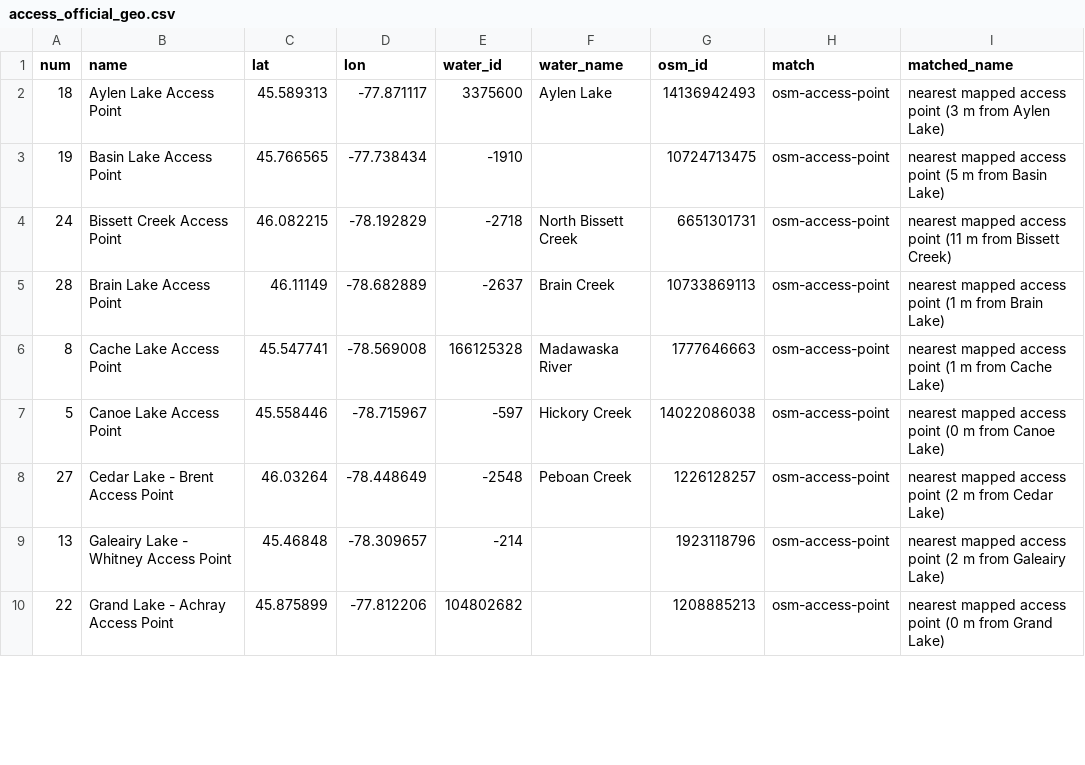
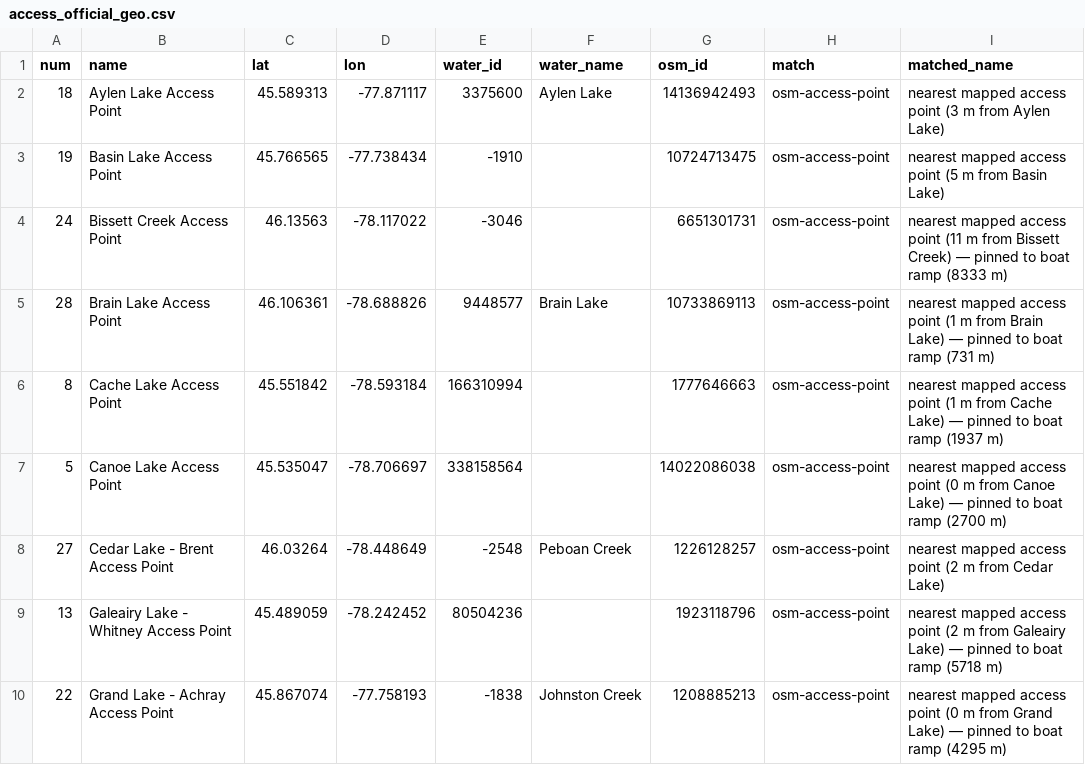
Before and after one commit to yucombinator/trailstolove, a CSV file: tools/algonquin-graph/data/access_official_geo.csv, drawn as a sheet; only a part is shown; the diff covers the shown part only.

Commit message:
Pin official access points to their boat ramps
29 official access-point pins now sit at the physical launch infrastructure
instead of the mapped canoe put-in in the water:

- fetch_osm.py: new amenities fetch (amenity=parking, shop/amenity=boat_rental)
- build_access_geo.py: pin each access point to the OSM slipway signed with its
  access number (unique #N match within 25 km sanity), else the nearest
  ramp/rental/parking within 400 m of the put-in; 21 of 29 pinned to ramps,
  8 keep put-in coordinates (no verified infrastructure nearby)
- spur target stays the water nearest the mapped launch unless the pin drifts
  over 300 m, so lake-adjacent ramps don't re-anchor to a different water body

```diff
--- a/tools/algonquin-graph/data/access_official_geo.csv
+++ b/tools/algonquin-graph/data/access_official_geo.csv
@@ -3,8 +3,8 @@ num,name,lat,lon,water_id,water_name,osm_id,match,matched_name
 19,Basin Lake Access Point,45.766565,-77.738434,-1910,,10724713475,osm-access-point,nearest mapped access point (5 m from Basin Lake)
-24,Bissett Creek Access Point,46.082215,-78.192829,-2718,North Bissett Creek,6651301731,osm-access-point,nearest mapped access point (11 m from Bissett Creek)
-28,Brain Lake Access Point,46.11149,-78.682889,-2637,Brain Creek,10733869113,osm-access-point,nearest mapped access point (1 m from Brain Lake)
-8,Cache Lake Access Point,45.547741,-78.569008,166125328,Madawaska River,1777646663,osm-access-point,nearest mapped access point (1 m from Cache Lake)
-5,Canoe Lake Access Point,45.558446,-78.715967,-597,Hickory Creek,14022086038,osm-access-point,nearest mapped access point (0 m from Canoe Lake)
+24,Bissett Creek Access Point,46.13563,-78.117022,-3046,,6651301731,osm-access-point,nearest mapped access point (11 m from Bissett Creek) — pinned to boat ramp (8333 m)
+28,Brain Lake Access Point,46.106361,-78.688826,9448577,Brain Lake,10733869113,osm-access-point,nearest mapped access point (1 m from Brain Lake) — pinned to boat ramp (731 m)
+8,Cache Lake Access Point,45.551842,-78.593184,166310994,,1777646663,osm-access-point,nearest mapped access point (1 m from Cache Lake) — pinned to boat ramp (1937 m)
+5,Canoe Lake Access Point,45.535047,-78.706697,338158564,,14022086038,osm-access-point,nearest mapped access point (0 m from Canoe Lake) — pinned to boat ramp (2700 m)
 27,Cedar Lake - Brent Access Point,46.03264,-78.448649,-2548,Peboan Creek,1226128257,osm-access-point,nearest mapped access point (2 m from Cedar Lake)
-13,Galeairy Lake - Whitney Access Point,45.46848,-78.309657,-214,,1923118796,osm-access-point,nearest mapped access point (2 m from Galeairy Lake)
-22,Grand Lake - Achray Access Point,45.875899,-77.812206,104802682,,1208885213,osm-access-point,nearest mapped access point (0 m from Grand Lake)
+13,Galeairy Lake - Whitney Access Point,45.489059,-78.242452,80504236,,1923118796,osm-access-point,nearest mapped access point (2 m from Galeairy Lake) — pinned to boat ramp (5718 m)
+22,Grand Lake - Achray Access Point,45.867074,-77.758193,-1838,Johnston Creek,1208885213,osm-access-point,nearest mapped access point (0 m from Grand Lake) — pinned to boat ramp (4295 m)
```
Also changed, not shown: 67 edited cells elsewhere in this file, 5 other files.
